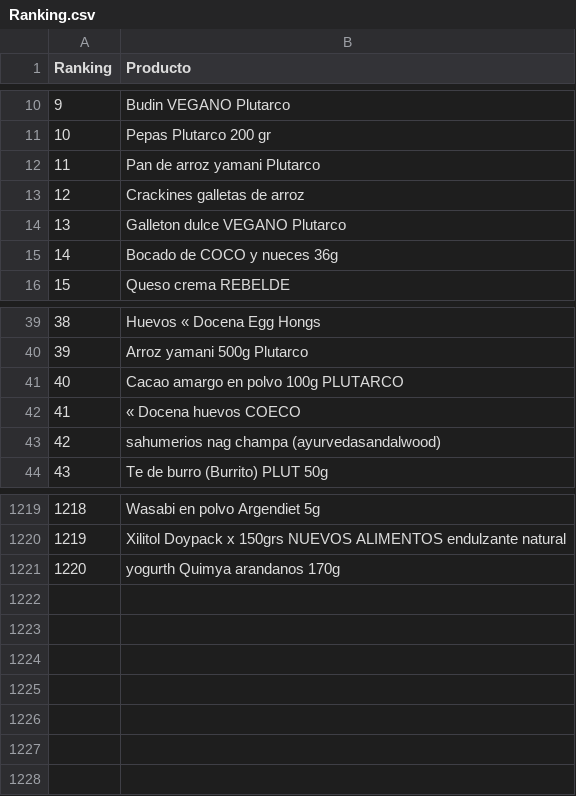
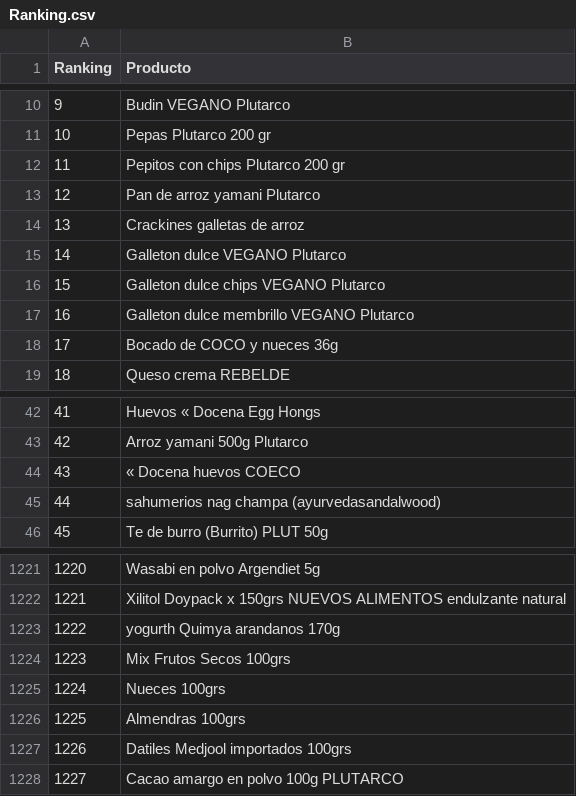
Before and after one commit to ppaipi/plutarco.github.io, a CSV file: Ranking.csv, drawn as a sheet; only a part is shown, gaps mark what is left out; addresses are those after the commit; the diff names each change by its address in the sheet, - before the commit and + after, or states it on an @@ line.

Commit message:
Update Ranking.csv

```diff
--- a/Ranking.csv
+++ b/Ranking.csv
+row 12: 11 | Pepitos con chips Plutarco 200 gr
@@ column A (Ranking) renumbered between rows 13 and 1223 @@
+row 16: 15 | Galleton dulce chips VEGANO Plutarco
+row 17: 16 | Galleton dulce membrillo VEGANO Plutarco
+row 1224: 1223 | Mix Frutos Secos 100grs
+row 1225: 1224 | Nueces 100grs
+row 1226: 1225 | Almendras 100grs
+row 1227: 1226 | Datiles Medjool importados 100grs
@@ row 41 moved to row 1228: 1227 @@
```
